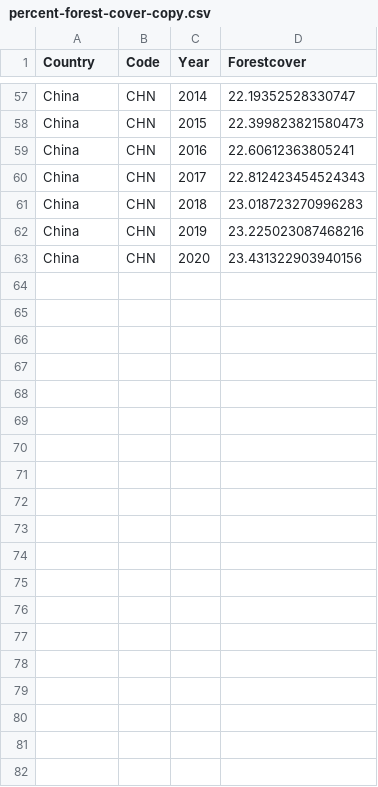
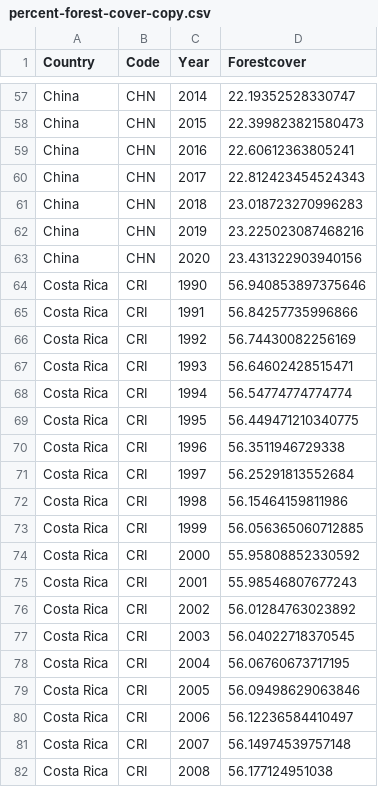
Before and after one commit to SentientSchnitzel/FIT3179_DataVisualization, a CSV file: DataViz2_clean/data/percent-forest-cover-copy.csv, drawn as a sheet; only a part is shown, gaps mark what is left out; the diff covers the shown part only.

Commit message:
working on forest map

```diff
--- a/DataViz2_clean/data/percent-forest-cover-copy.csv
+++ b/DataViz2_clean/data/percent-forest-cover-copy.csv
@@ -63 +63,20 @@ China,CHN,2019,23.225023087468216
 China,CHN,2020,23.431322903940156
+Costa Rica,CRI,1990,56.940853897375646
+Costa Rica,CRI,1991,56.84257735996866
+Costa Rica,CRI,1992,56.74430082256169
+Costa Rica,CRI,1993,56.64602428515471
+Costa Rica,CRI,1994,56.54774774774774
+Costa Rica,CRI,1995,56.449471210340775
+Costa Rica,CRI,1996,56.3511946729338
+Costa Rica,CRI,1997,56.25291813552684
+Costa Rica,CRI,1998,56.15464159811986
+Costa Rica,CRI,1999,56.056365060712885
+Costa Rica,CRI,2000,55.95808852330592
+Costa Rica,CRI,2001,55.98546807677243
+Costa Rica,CRI,2002,56.01284763023892
+Costa Rica,CRI,2003,56.04022718370545
+Costa Rica,CRI,2004,56.06760673717195
+Costa Rica,CRI,2005,56.09498629063846
+Costa Rica,CRI,2006,56.12236584410497
+Costa Rica,CRI,2007,56.14974539757148
+Costa Rica,CRI,2008,56.177124951038
```
Also changed, not shown: 12 added rows elsewhere in this file, DataViz2_clean/data/percent-forest-cover.csv, 2 other files.
